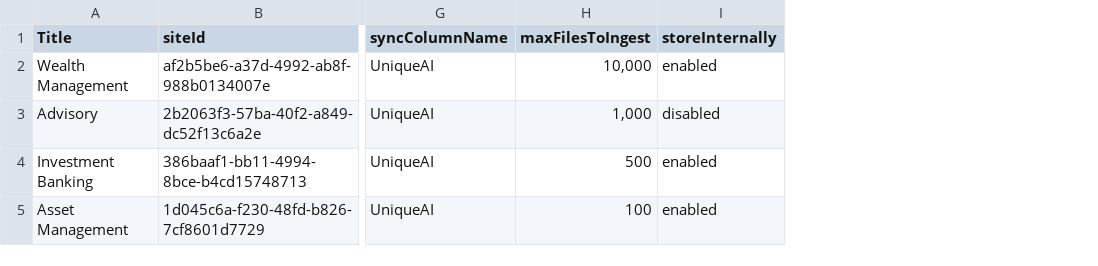
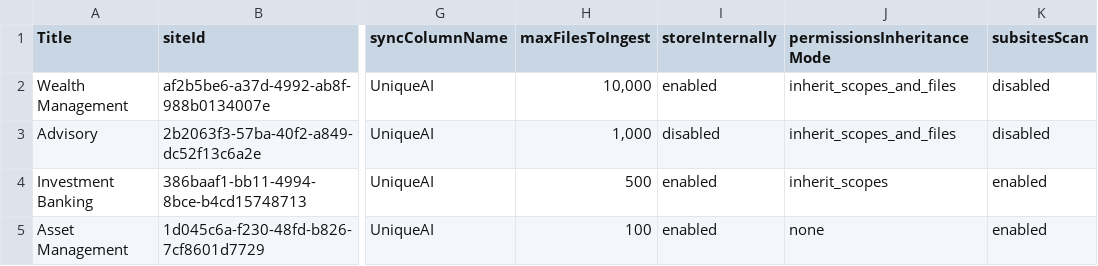
Before and after one commit to Unique-AG/connectors, a CSV file: services/sharepoint-connector/docs/operator/Template [env-name] Sites to Sync to Unique.csv, drawn as a sheet; only a part is shown, gaps mark what is left out; the diff names each change by its address in the sheet, - before the commit and + after, or states it on an @@ line.

Commit message:
docs(sharepoint-connector): update site list template file
Two columns were missing.

```diff
--- a/services/sharepoint-connector/docs/operator/Template [env-name] Sites to Sync to Unique.csv
+++ b/services/sharepoint-connector/docs/operator/Template [env-name] Sites to Sync to Unique.csv
+column J (permissionsInheritanceMode), rows 2-5: inherit_scopes_and_files | inherit_scopes_and_files | inherit_scopes | none
+column K (subsitesScan), rows 2-5: disabled | disabled | enabled | enabled
```
